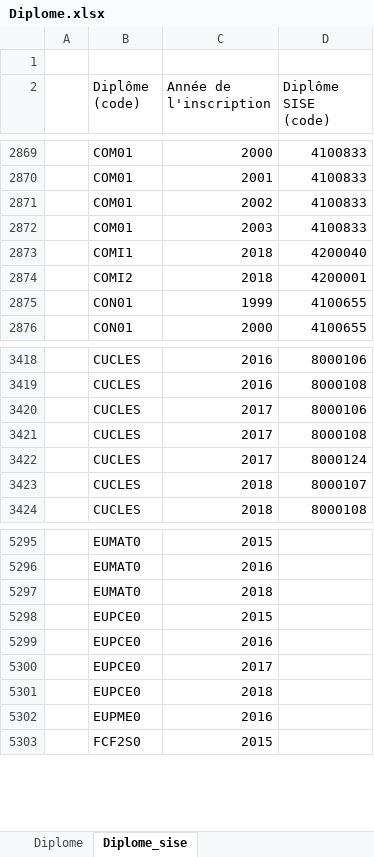
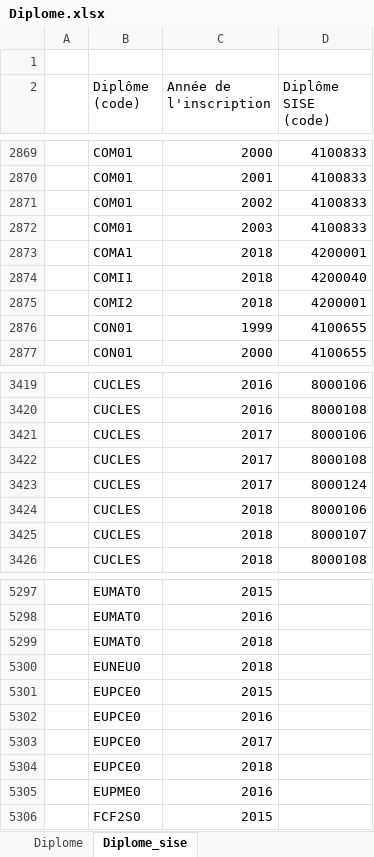
Before and after one commit to ove-ut3/apogee, an Excel workbook: data-raw/Diplome.xlsx, sheet Diplome_sise, drawn as a sheet; only a part is shown, gaps mark what is left out; values as stored, in another font and other column widths than the file's, no cell formats; the diff names each change by its address in the sheet, - before the commit and + after, or states it on an @@ line.

```diff
--- a/data-raw/Diplome.xlsx (sheet Diplome_sise)
+++ b/data-raw/Diplome.xlsx (sheet Diplome_sise)
+row 2873:  | COMA1 | 2018 | 4200001
+row 3424:  | CUCLES | 2018 | 8000106
+row 5300:  | EUNEU0 | 2018
```
Also changed, not shown: sheet Diplome, cell formats, data-raw/Composante.xlsx, data-raw/Diplome_version.xlsx, 21 other files.
